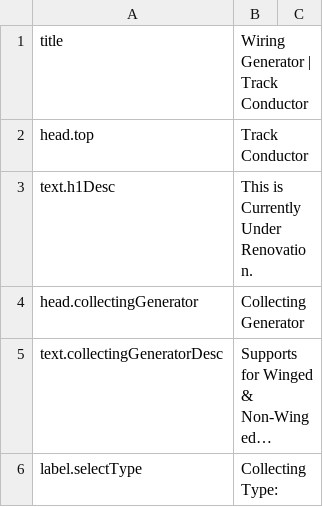
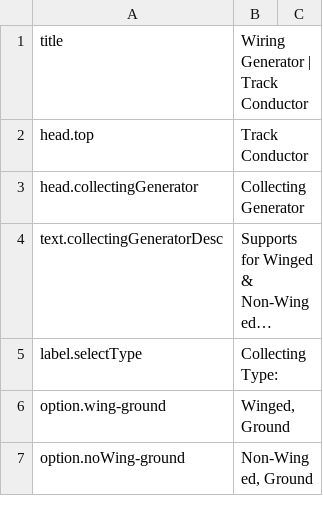
Before and after one commit to Genkiii-maker/railmusic, a CSV file: langs/en.csv, drawn as a sheet; only a part is shown; the shorter side is filled out with more unchanged rows; long unchanged cells end in …; the diff names each change by its address in the sheet, - before the commit and + after, or states it on an @@ line.

Commit message:
Remove renovation description from en.csv

```diff
--- a/langs/en.csv
+++ b/langs/en.csv
-row 3: text.h1Desc | This is Currently Under Renovation.
```
